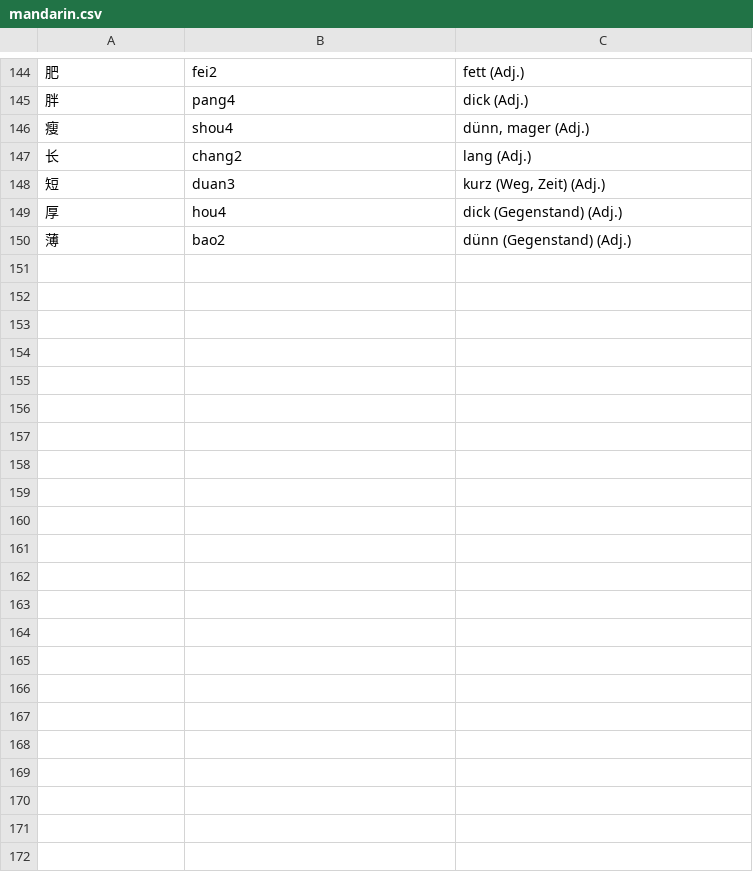
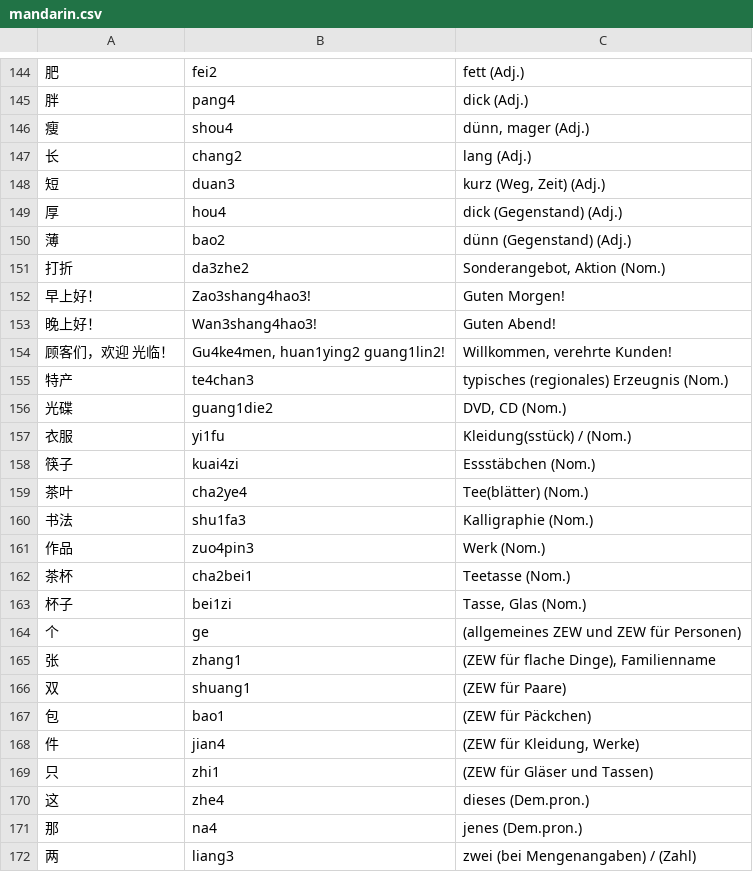
Before and after one commit to arminha/zhongwen-anki, a CSV file: data/mandarin.csv, drawn as a sheet; only a part is shown, gaps mark what is left out; the diff names each change by its address in the sheet, - before the commit and + after, or states it on an @@ line.

```diff
--- a/data/mandarin.csv
+++ b/data/mandarin.csv
+row 151: 打折 | da3zhe2 | Sonderangebot, Aktion (Nom.)
+row 152: 早上好！ | Zao3shang4hao3! | Guten Morgen!
+row 153: 晚上好！ | Wan3shang4hao3! | Guten Abend!
+row 154: 顾客们，欢迎 光临！ | Gu4ke4men, huan1ying2 guang1lin2! | Willkommen, verehrte Kunden!
+row 155: 特产 | te4chan3 | typisches (regionales) Erzeugnis (Nom.)
+row 156: 光碟 | guang1die2 | DVD, CD (Nom.)
+row 157: 衣服 | yi1fu | Kleidung(sstück) / (Nom.)
+row 158: 筷子 | kuai4zi | Essstäbchen (Nom.)
+row 159: 茶叶 | cha2ye4 | Tee(blätter) (Nom.)
+row 160: 书法 | shu1fa3 | Kalligraphie (Nom.)
+row 161: 作品 | zuo4pin3 | Werk (Nom.)
+row 162: 茶杯 | cha2bei1 | Teetasse (Nom.)
+row 163: 杯子 | bei1zi | Tasse, Glas (Nom.)
+row 164: 个 | ge | (allgemeines ZEW und ZEW für Personen)
+row 165: 张 | zhang1 | (ZEW für flache Dinge), Familienname
+row 166: 双 | shuang1 | (ZEW für Paare)
+row 167: 包 | bao1 | (ZEW für Päckchen)
+row 168: 件 | jian4 | (ZEW für Kleidung, Werke)
+row 169: 只 | zhi1 | (ZEW für Gläser und Tassen)
+row 170: 这 | zhe4 | dieses (Dem.pron.)
+row 171: 那 | na4 | jenes (Dem.pron.)
+row 172: 两 | liang3 | zwei (bei Mengenangaben) / (Zahl)
```
Also changed, not shown: data/mandarin.output.csv.
